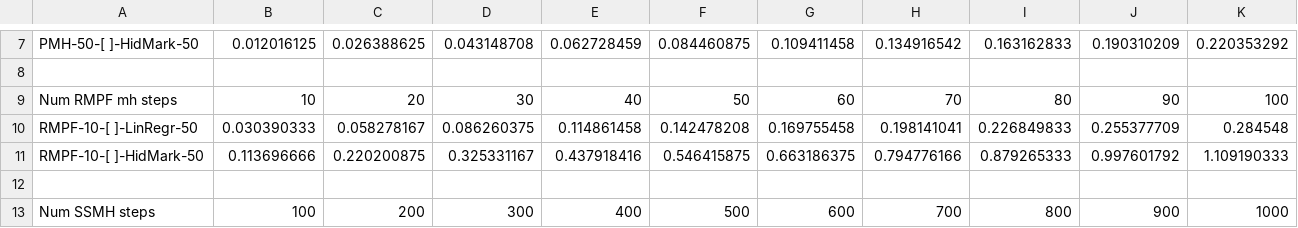
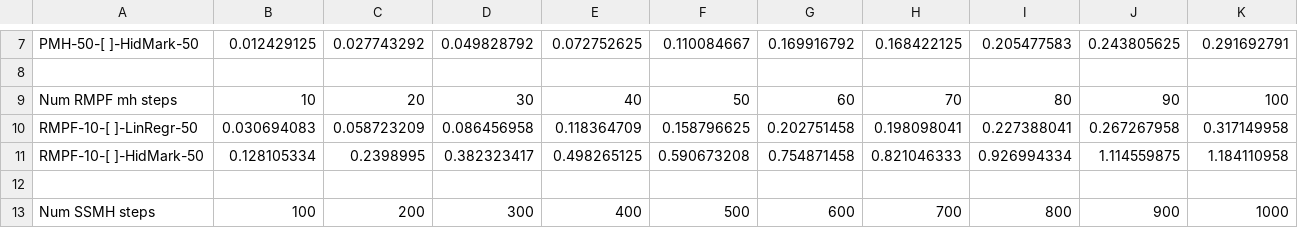
Before and after one commit to AXMonarch/UG4-Thesis, a CSV file: code/lib/ppfxrow/plotting/ocaml_unified_benchmarks.csv, drawn as a sheet; only a part is shown, gaps mark what is left out; the diff covers the shown part only; the diff names each change by its address in the sheet, - before the commit and + after, or states it on an @@ line.

```diff
--- a/code/lib/ppfxrow/plotting/ocaml_unified_benchmarks.csv
+++ b/code/lib/ppfxrow/plotting/ocaml_unified_benchmarks.csv
-B7: 0.012016125
+B7: 0.012429125
-C7: 0.026388625
+C7: 0.027743292
-D7: 0.043148708
+D7: 0.049828792
-E7: 0.062728459
+E7: 0.072752625
-F7: 0.084460875
+F7: 0.110084667
-G7: 0.109411458
+G7: 0.169916792
-H7: 0.134916542
+H7: 0.168422125
-I7: 0.163162833
+I7: 0.205477583
-J7: 0.190310209
+J7: 0.243805625
-K7: 0.220353292
+K7: 0.291692791
-B10: 0.030390333
+B10: 0.030694083
-C10: 0.058278167
+C10: 0.058723209
-D10: 0.086260375
+D10: 0.086456958
-E10: 0.114861458
+E10: 0.118364709
-F10: 0.142478208
+F10: 0.158796625
-G10: 0.169755458
+G10: 0.202751458
-H10: 0.198141041
+H10: 0.198098041
-I10: 0.226849833
+I10: 0.227388041
-J10: 0.255377709
+J10: 0.267267958
-K10: 0.284548
+K10: 0.317149958
-B11: 0.113696666
+B11: 0.128105334
-C11: 0.220200875
+C11: 0.2398995
-D11: 0.325331167
+D11: 0.382323417
-E11: 0.437918416
+E11: 0.498265125
-F11: 0.546415875
+F11: 0.590673208
-G11: 0.663186375
+G11: 0.754871458
-H11: 0.794776166
+H11: 0.821046333
-I11: 0.879265333
+I11: 0.926994334
-J11: 0.997601792
+J11: 1.114559875
-K11: 1.109190333
+K11: 1.184110958
```
Also changed, not shown: 130 edited cells elsewhere in this file, 20 other files.
